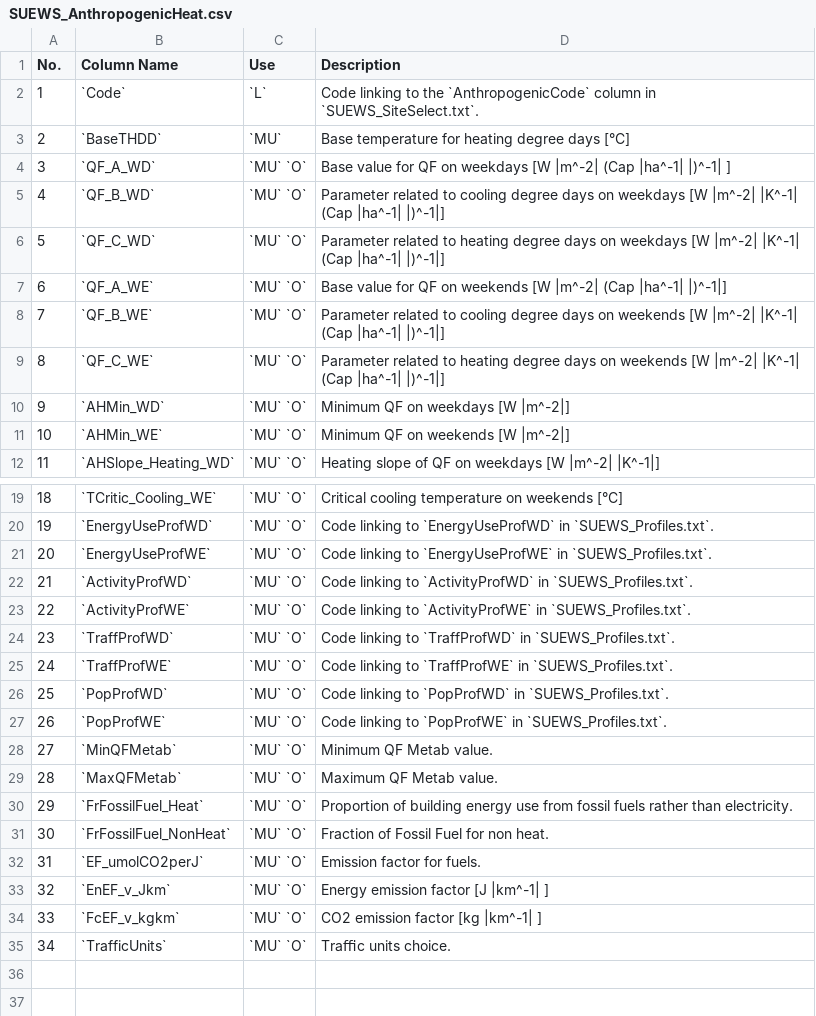
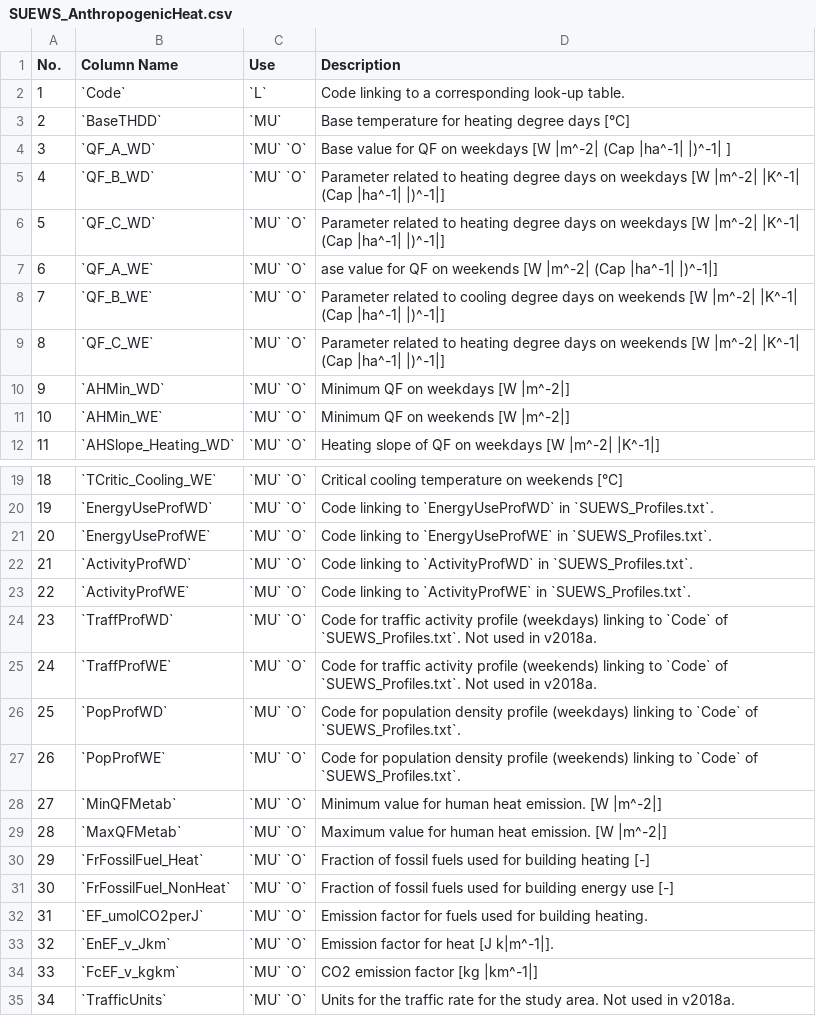
Before and after one commit to Urban-Meteorology-Reading/SUEWS-Docs, a CSV file: docs/source/input_files/SUEWS_SiteInfo/csv-table/SUEWS_AnthropogenicHeat.csv, drawn as a sheet; only a part is shown, gaps mark what is left out; the diff names each change by its address in the sheet, - before the commit and + after, or states it on an @@ line.

```diff
--- a/docs/source/input_files/SUEWS_SiteInfo/csv-table/SUEWS_AnthropogenicHeat.csv
+++ b/docs/source/input_files/SUEWS_SiteInfo/csv-table/SUEWS_AnthropogenicHeat.csv
-D2 (Description): …linking to the `AnthropogenicCode` column in `SUEWS_SiteSelect.txt`.
+D2 (Description): …linking to a corresponding look-up table.
-D5 (Description): …related to cooling degree days…
+D5 (Description): …related to heating degree days…
-D7 (Description): Base value for…
+D7 (Description): ase value for…
-D24 (Description): Code linking to `TraffProfWD` in `SUEWS_Profiles.txt`.
+D24 (Description): Code for traffic activity profile (weekdays) linking to `Code` of `SUEWS_Profiles.txt`. Not used in v2018a.
-D25 (Description): Code linking to `TraffProfWE` in `SUEWS_Profiles.txt`.
+D25 (Description): Code for traffic activity profile (weekends) linking to `Code` of `SUEWS_Profiles.txt`. Not used in v2018a.
-D26 (Description): Code linking to `PopProfWD` in `SUEWS_Profiles.txt`.
+D26 (Description): Code for population density profile (weekdays) linking to `Code` of `SUEWS_Profiles.txt`.
-D27 (Description): Code linking to `PopProfWE` in `SUEWS_Profiles.txt`.
+D27 (Description): Code for population density profile (weekends) linking to `Code` of `SUEWS_Profiles.txt`.
-D28 (Description): Minimum QF Metab value.
+D28 (Description): Minimum value for human heat emission. [W |m^-2|]
-D29 (Description): Maximum QF Metab value.
+D29 (Description): Maximum value for human heat emission. [W |m^-2|]
-D30 (Description): Proportion of building energy use from fossil fuels rather than electricity.
+D30 (Description): Fraction of fossil fuels used for building heating [-]
-D31 (Description): Fraction of Fossil Fuel for non heat.
+D31 (Description): Fraction of fossil fuels used for building energy use [-]
-D32 (Description): Emission factor for fuels.
+D32 (Description): Emission factor for fuels used for building heating.
-D33 (Description): Energy emission factor [J |km^-1| ]
+D33 (Description): Emission factor for heat [J k|m^-1|].
-D34 (Description): CO2 emission factor [kg |km^-1| ]
+D34 (Description): CO2 emission factor [kg |km^-1|]
-D35 (Description): Traﬃc units choice.
+D35 (Description): Units for the traffic rate for the study area. Not used in v2018a.
```
Also changed, not shown: docs/source/input_files/SUEWS_SiteInfo/csv-table/SUEWS_BiogenCO2.csv, docs/source/input_files/SUEWS_SiteInfo/csv-table/SUEWS_Snow.csv, 6 other files.
